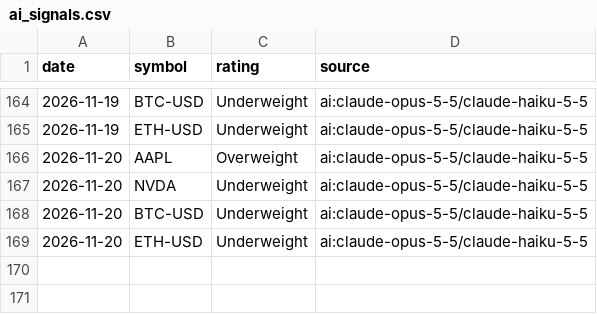
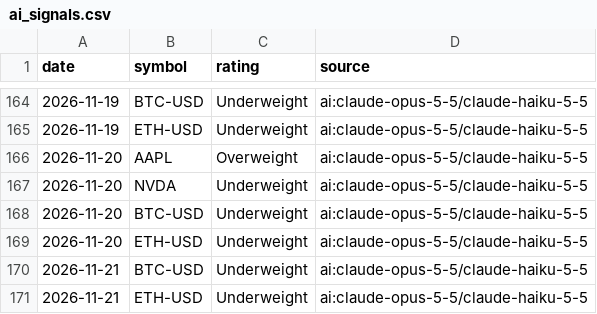
Before and after one commit to khoi-ksor/trading-starter, a CSV file: signals/ai_signals.csv, drawn as a sheet; only a part is shown, gaps mark what is left out.

```diff
--- a/signals/ai_signals.csv
+++ b/signals/ai_signals.csv
@@ -169 +169,3 @@ date,symbol,rating,source
 2026-11-20,ETH-USD,Underweight,ai:claude-opus-5-5/claude-haiku-5-5
+2026-11-21,BTC-USD,Underweight,ai:claude-opus-5-5/claude-haiku-5-5
+2026-11-21,ETH-USD,Underweight,ai:claude-opus-5-5/claude-haiku-5-5
```
Also changed, not shown: 4 other files.
